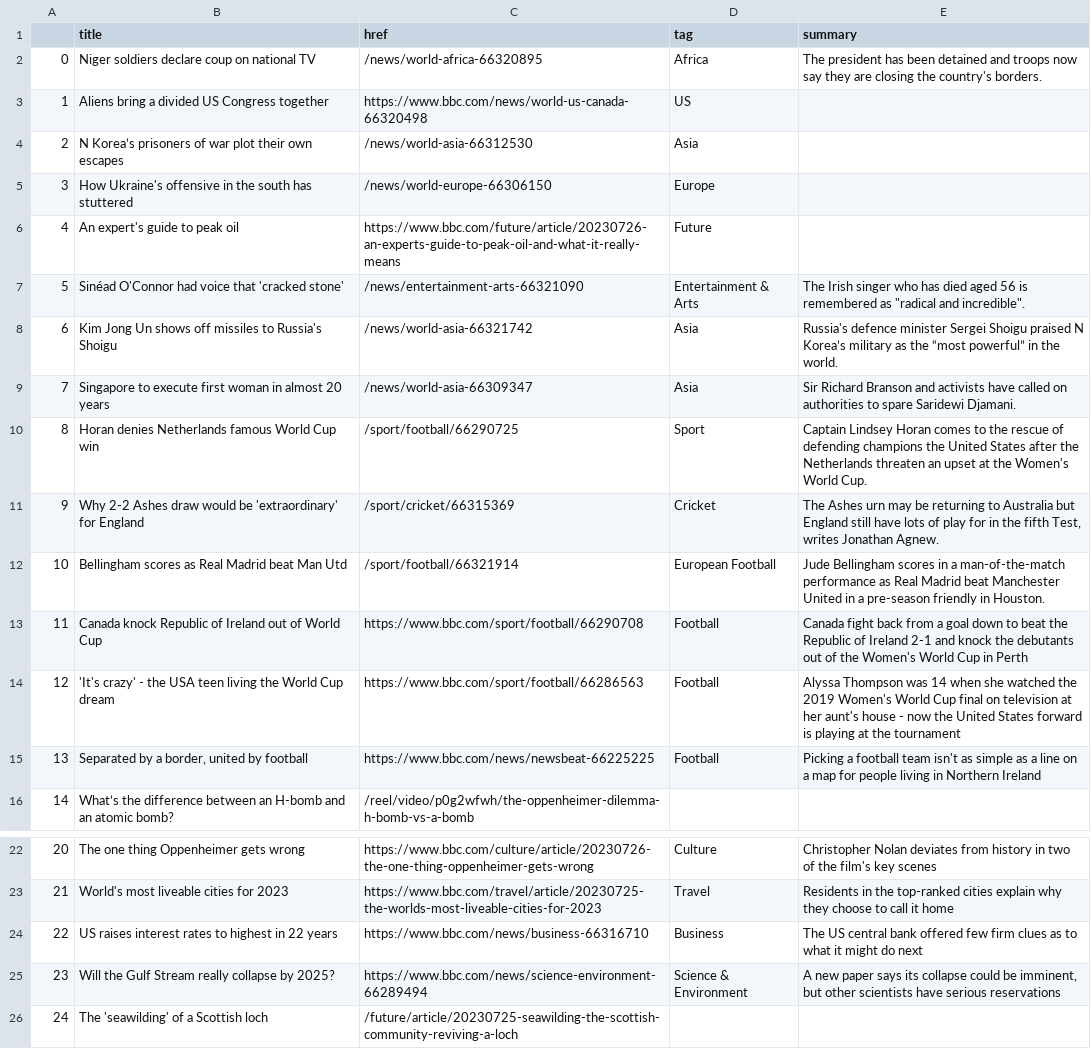
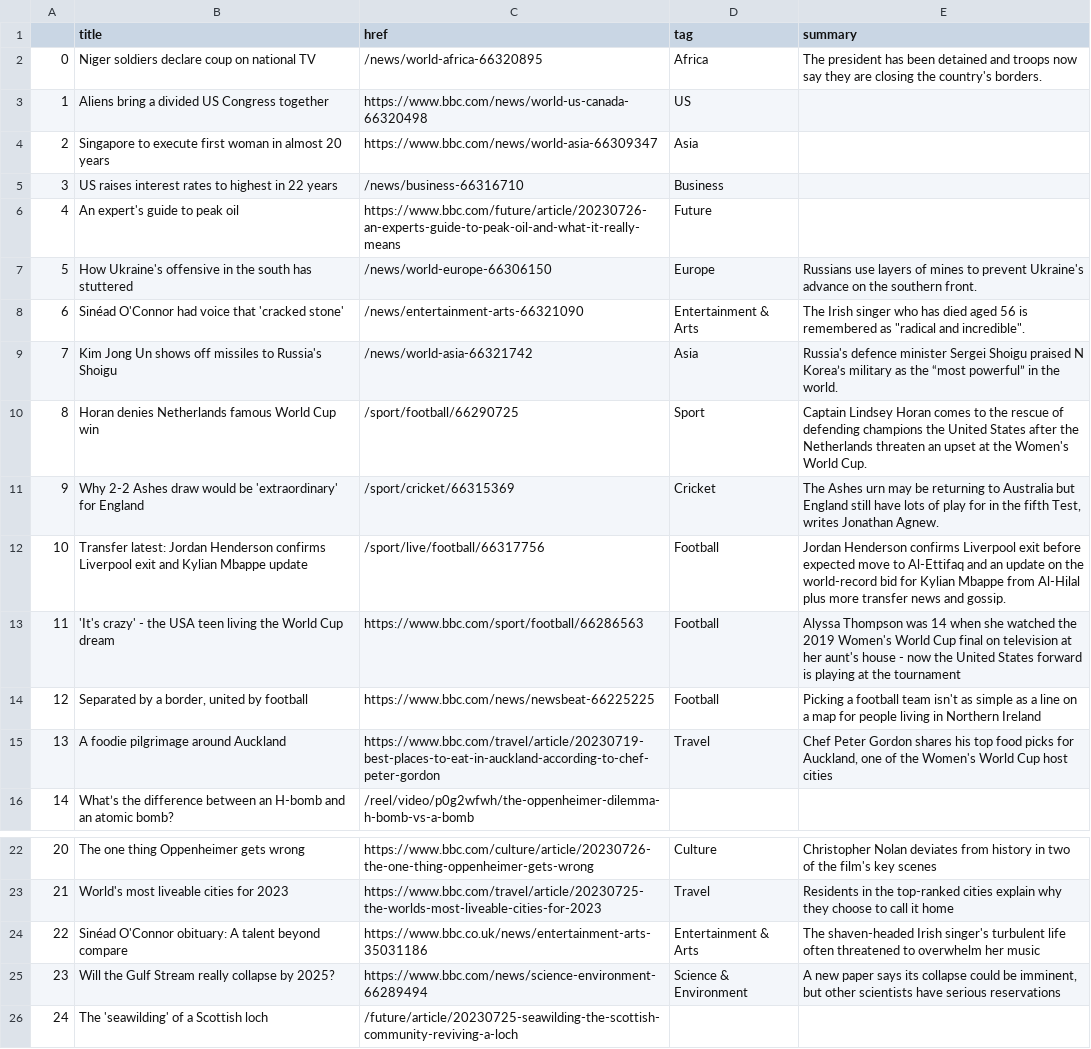
Before and after one commit to jbolster252/scraper.py, a CSV file: bbc-headlines.csv, drawn as a sheet; only a part is shown, gaps mark what is left out; the diff covers the shown part only.

```diff
--- a/bbc-headlines.csv
+++ b/bbc-headlines.csv
@@ -3,14 +3,14 @@
 1,Aliens bring a divided US Congress together,https://www.bbc.com/news/world-us-canada-66320498,US,
-2,N Korea’s prisoners of war plot their own escapes,/news/world-asia-66312530,Asia,
-3,How Ukraine's offensive in the south has stuttered,/news/world-europe-66306150,Europe,
+2,Singapore to execute first woman in almost 20 years,https://www.bbc.com/news/world-asia-66309347,Asia,
+3,US raises interest rates to highest in 22 years,/news/business-66316710,Business,
 4,An expert's guide to peak oil,https://www.bbc.com/future/article/20230726-an-experts-guide-to-peak-oil-and-what-it-really-means,Future,
-5,Sinéad O'Connor had voice that 'cracked stone',/news/entertainment-arts-66321090,Entertainment & Arts,"The Irish singer who has died aged 56 is remembered as ""radical and incredible""."
-6,Kim Jong Un shows off missiles to Russia's Shoigu,/news/world-asia-66321742,Asia,Russia's defence minister Sergei Shoigu praised N Korea’s military as the “most powerful” in the world.
-7,Singapore to execute first woman in almost 20 years,/news/world-asia-66309347,Asia,Sir Richard Branson and activists have called on authorities to spare Saridewi Djamani.
+5,How Ukraine's offensive in the south has stuttered,/news/world-europe-66306150,Europe,Russians use layers of mines to prevent Ukraine's advance on the southern front.
+6,Sinéad O'Connor had voice that 'cracked stone',/news/entertainment-arts-66321090,Entertainment & Arts,"The Irish singer who has died aged 56 is remembered as ""radical and incredible""."
+7,Kim Jong Un shows off missiles to Russia's Shoigu,/news/world-asia-66321742,Asia,Russia's defence minister Sergei Shoigu praised N Korea’s military as the “most powerful” in the world.
 8,Horan denies Netherlands famous World Cup win,/sport/football/66290725,Sport,Captain Lindsey Horan comes to the rescue of defending champions the United States after the Netherlands threaten an upset at the Women's World Cup.
 9,Why 2-2 Ashes draw would be 'extraordinary' for England,/sport/cricket/66315369,Cricket,"The Ashes urn may be returning to Australia but England still have lots of play for in the fifth Test, writes Jonathan Agnew."
-10,Bellingham scores as Real Madrid beat Man Utd,/sport/football/66321914,European Football,Jude Bellingham scores in a man-of-the-match performance as Real Madrid beat Manchester United in a pre-season friendly in Houston.
-11,Canada knock Republic of Ireland out of World Cup,https://www.bbc.com/sport/football/66290708,Football,Canada fight back from a goal down to beat the Republic of Ireland 2-1 and knock the debutants out of the Women's World Cup in Perth
-12,'It's crazy' - the USA teen living the World Cup dream,https://www.bbc.com/sport/football/66286563,Football,Alyssa Thompson was 14 when she watched the 2019 Women's World Cup final on television at her aunt's house - now the United States forward is playing at the tournament
-13,"Separated by a border, united by football",https://www.bbc.com/news/newsbeat-66225225,Football,Picking a football team isn't as simple as a line on a map for people living in Northern Ireland
+10,Transfer latest: Jordan Henderson confirms Liverpool exit and Kylian Mbappe update,/sport/live/football/66317756,Football,Jordan Henderson confirms Liverpool exit before expected move to Al-Ettifaq and an update on the world-record bid for Kylian Mbappe from Al-Hilal plus more transfer news and gossip.
+11,'It's crazy' - the USA teen living the World Cup dream,https://www.bbc.com/sport/football/66286563,Football,Alyssa Thompson was 14 when she watched the 2019 Women's World Cup final on television at her aunt's house - now the United States forward is playing at the tournament
+12,"Separated by a border, united by football",https://www.bbc.com/news/newsbeat-66225225,Football,Picking a football team isn't as simple as a line on a map for people living in Northern Ireland
+13,A foodie pilgrimage around Auckland,https://www.bbc.com/travel/article/20230719-best-places-to-eat-in-auckland-according-to-chef-peter-gordon,Travel,"Chef Peter Gordon shares his top food picks for Auckland, one of the Women's World Cup host cities"
 14,What’s the difference between an H-bomb and an atomic bomb?,/reel/video/p0g2wfwh/the-oppenheimer-dilemma-h-bomb-vs-a-bomb,,
@@ -23,3 +23,3 @@
 21,World's most liveable cities for 2023,https://www.bbc.com/travel/article/20230725-the-worlds-most-liveable-cities-for-2023,Travel,Residents in the top-ranked cities explain why they choose to call it home
-22,US raises interest rates to highest in 22 years,https://www.bbc.com/news/business-66316710,Business,The US central bank offered few firm clues as to what it might do next
+22,Sinéad O'Connor obituary: A talent beyond compare,https://www.bbc.co.uk/news/entertainment-arts-35031186,Entertainment & Arts,The shaven-headed Irish singer's turbulent life often threatened to overwhelm her music
 23,Will the Gulf Stream really collapse by 2025?,https://www.bbc.com/news/science-environment-66289494,Science & Environment,"A new paper says its collapse could be imminent, but other scientists have serious reservations"
```
Also changed, not shown: 2 edited cells elsewhere in this file.
